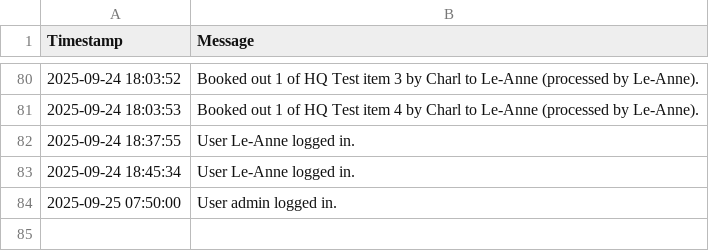
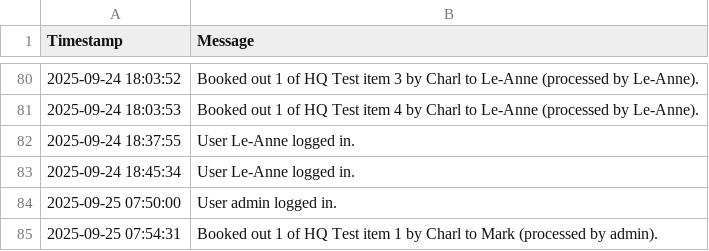
Before and after one commit to mrclubbe-git/App_Data, a CSV file: Data/event_log.csv, drawn as a sheet; only a part is shown, gaps mark what is left out; the diff names each change by its address in the sheet, - before the commit and + after, or states it on an @@ line.

Commit message:
Append event log

```diff
--- a/Data/event_log.csv
+++ b/Data/event_log.csv
+row 85: 2025-09-25 07:54:31 | Booked out 1 of HQ Test item 1 by Charl to Mark (processed by admin).
```
